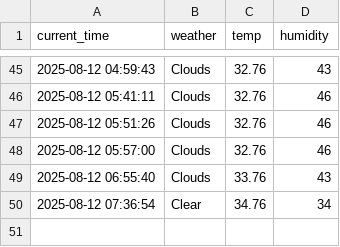
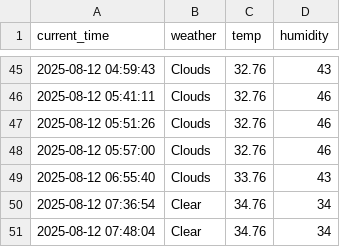
Before and after one commit to zktmtls1/weather, a CSV file: seoul_weather.csv, drawn as a sheet; only a part is shown, gaps mark what is left out.

```diff
--- a/seoul_weather.csv
+++ b/seoul_weather.csv
@@ -50 +50,2 @@ current_time,weather,temp,humidity
 2025-08-12 07:36:54,Clear,34.76,34
+2025-08-12 07:48:04,Clear,34.76,34
```
